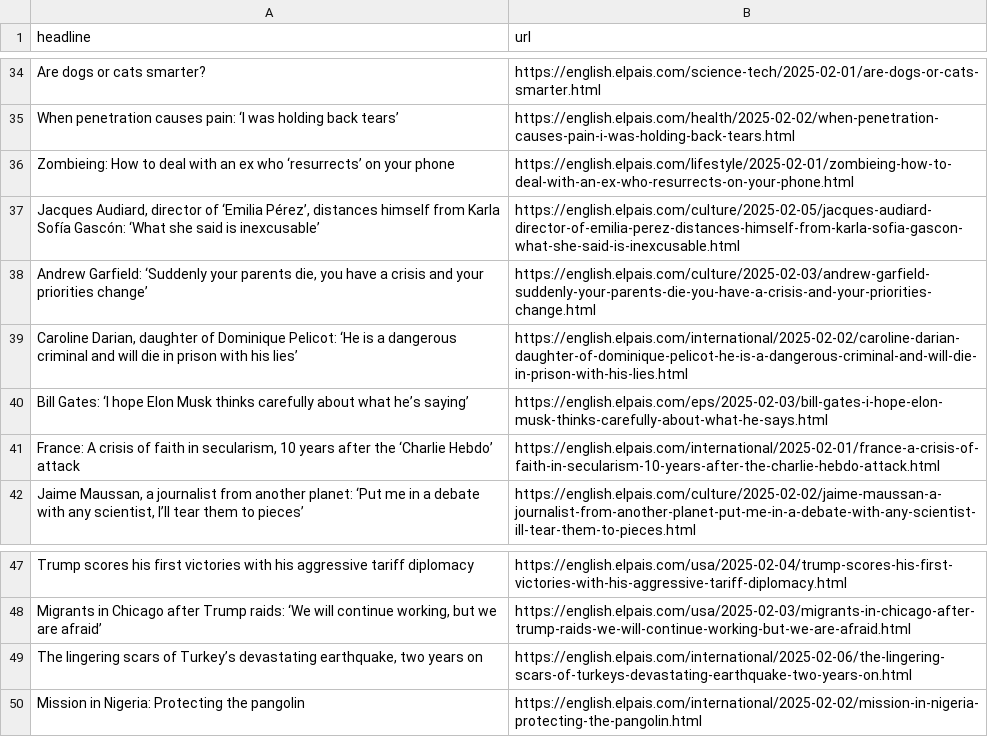
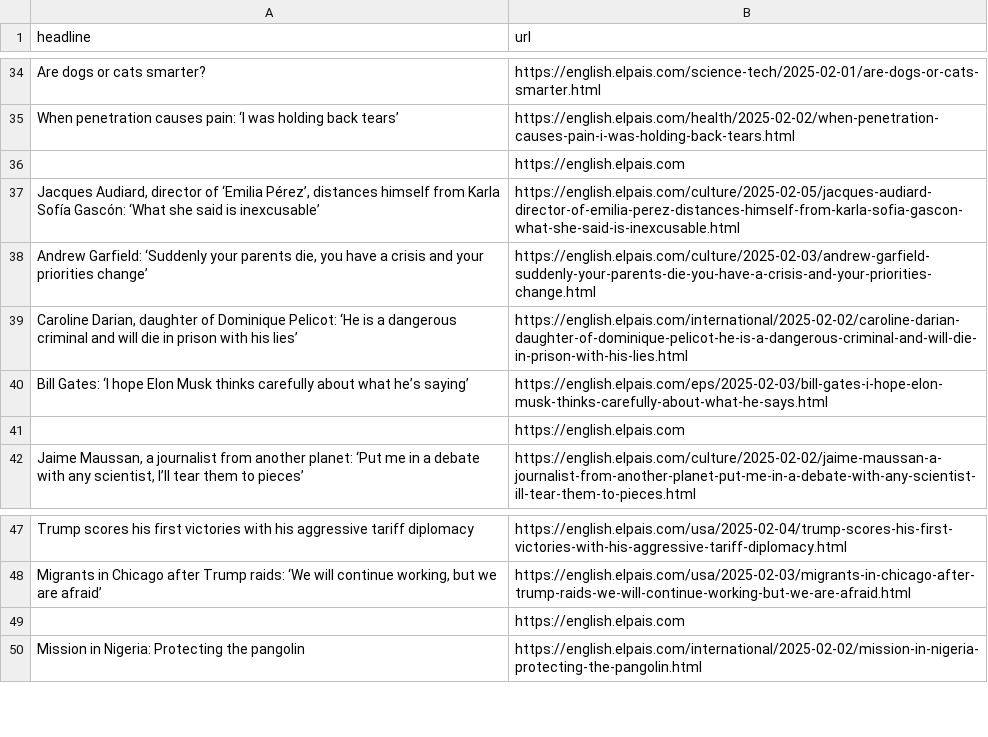
Before and after one commit to jsoma/el-pais-autoscraper, a CSV file: headlines.csv, drawn as a sheet; only a part is shown, gaps mark what is left out; removed rows and columns are numbered as before the commit, all else as after; the diff covers the shown part only; the diff names each change by its address in the sheet, - before the commit and + after, or states it on an @@ line.

```diff
--- a/headlines.csv
+++ b/headlines.csv
-row 36: Zombieing: How to deal with an ex who ‘resurrects’ on your phone | https://english.elpais.com/lifestyle/2025-02-01/zombieing-how-to-deal-with-an-ex-who-resurrects-on-your-phone.html
+row 36:  | https://english.elpais.com
-row 41: France: A crisis of faith in secularism, 10 years after the ‘Charlie Hebdo’ attack | https://english.elpais.com/international/2025-02-01/france-a-crisis-of-faith-in-secularism-10-years-after-the-charlie-hebdo-attack.html
+row 41:  | https://english.elpais.com
-row 49: The lingering scars of Turkey’s devastating earthquake, two years on | https://english.elpais.com/international/2025-02-06/the-lingering-scars-of-turkeys-devastating-earthquake-two-years-on.html
+row 49:  | https://english.elpais.com
```
Also changed, not shown: 10 added rows and 10 removed rows elsewhere in this file.
